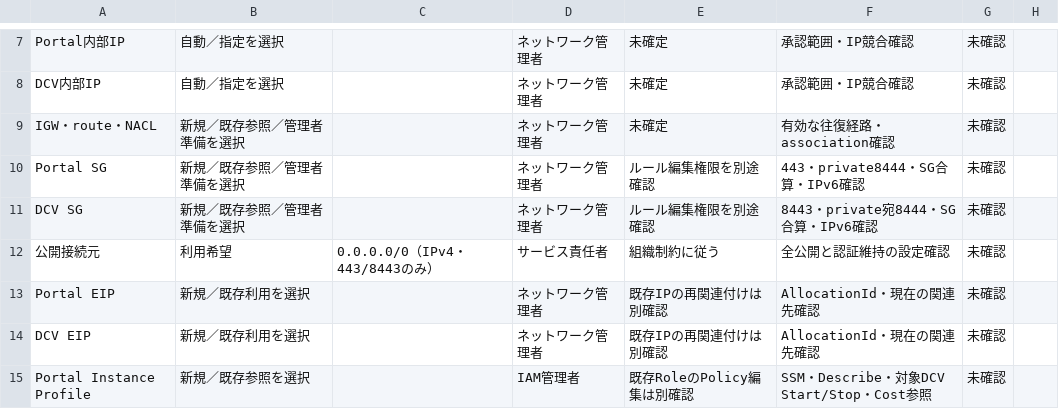
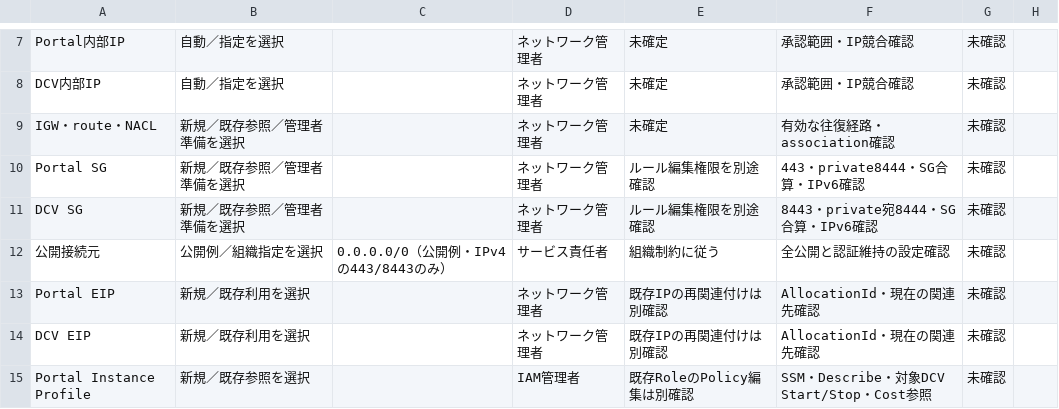
Before and after one commit to sptree-m/awsportal, a CSV file: docs/deployment/production/constraints.csv, drawn as a sheet; only a part is shown, gaps mark what is left out.

Commit message:
docs: reconcile production deployment and authentication guidance

```diff
--- a/docs/deployment/production/constraints.csv
+++ b/docs/deployment/production/constraints.csv
@@ -11,3 +11,3 @@ Portal SG,新規／既存参照／管理者準備を選択,,ネットワーク
 DCV SG,新規／既存参照／管理者準備を選択,,ネットワーク管理者,ルール編集権限を別途確認,8443・private宛8444・SG合算・IPv6確認,未確認,
-公開接続元,利用希望,0.0.0.0/0（IPv4・443/8443のみ）,サービス責任者,組織制約に従う,全公開と認証維持の設定確認,未確認,
+公開接続元,公開例／組織指定を選択,0.0.0.0/0（公開例・IPv4の443/8443のみ）,サービス責任者,組織制約に従う,全公開と認証維持の設定確認,未確認,
 Portal EIP,新規／既存利用を選択,,ネットワーク管理者,既存IPの再関連付けは別確認,AllocationId・現在の関連先確認,未確認,
```
Also changed, not shown: 11 other files.
